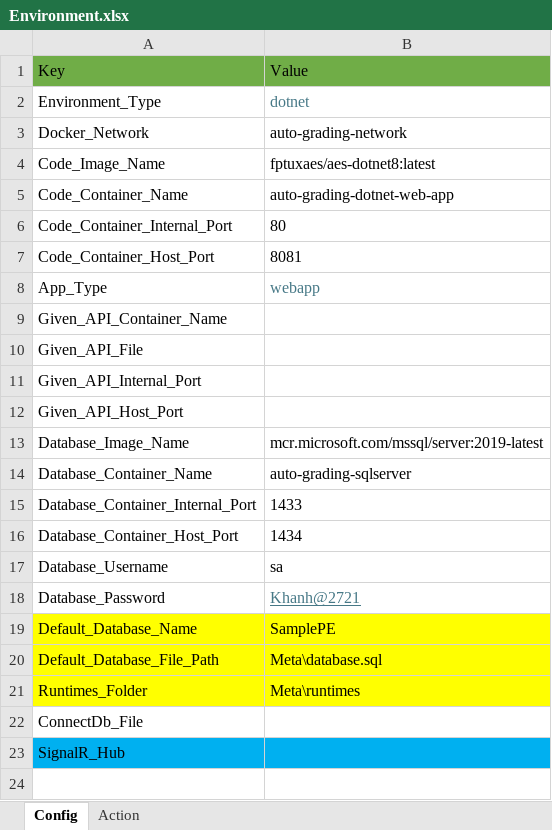
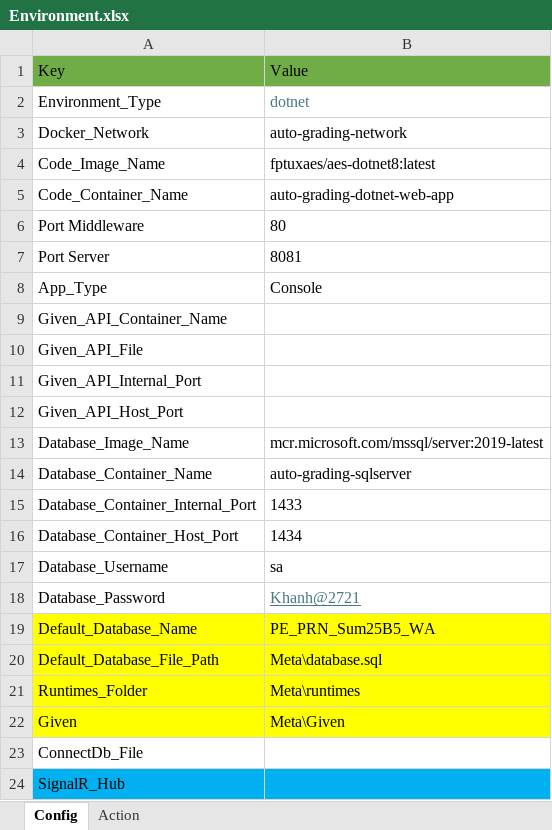
Before and after one commit to dongnuc/Recorder_NetWorking, an Excel workbook: WpfUI/Resources/Templates/DotnetNetworking/Question/Environment.xlsx, sheet Config, drawn as a sheet; values as stored, in another font and other column widths than the file's, no borders; the diff names each change by its address in the sheet, - before the commit and + after, or states it on an @@ line.

```diff
--- a/WpfUI/Resources/Templates/DotnetNetworking/Question/Environment.xlsx (sheet Config)
+++ b/WpfUI/Resources/Templates/DotnetNetworking/Question/Environment.xlsx (sheet Config)
-A6: Code_Container_Internal_Port
+A6: Port Middleware
-A7: Code_Container_Host_Port
+A7: Port Server
-B8: webapp
+B8: Console
-B8 text colour: #467886
+B8 text colour: black
-B19: SamplePE
+B19: PE_PRN_Sum25B5_WA
+row 22: Given | Meta\Given
```
Also changed, not shown: WpfUI/Resources/Templates/DotnetNetworking/Question/Header.xlsx, WpfUI/Resources/Templates/DotnetNetworking/TestCase/Environment.xlsx, 18 other files.
